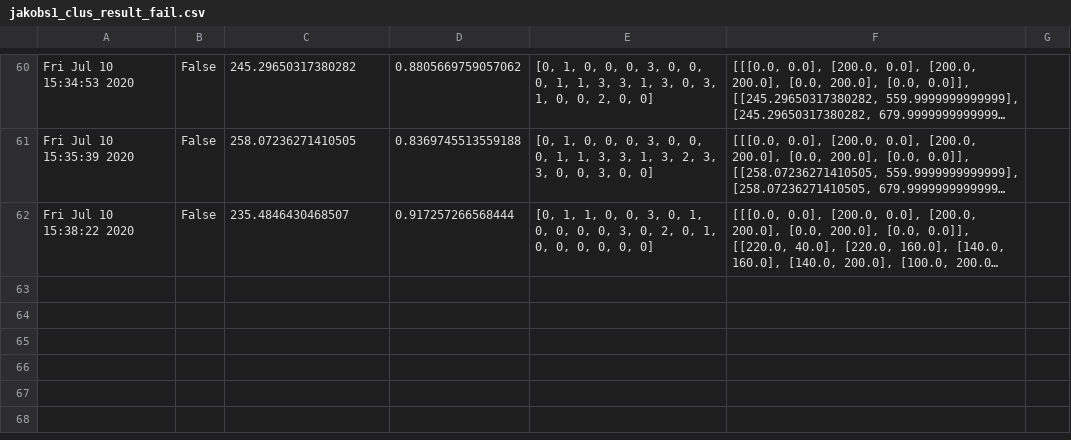
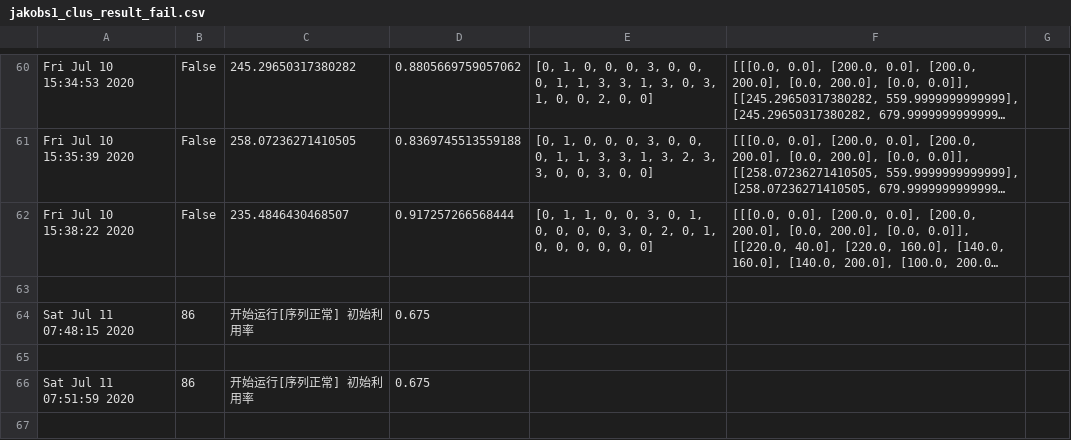
Before and after one commit to seanys/Packing-Algorithm, a CSV file: record/lp_result/jakobs1_clus_result_fail.csv, drawn as a sheet; only a part is shown, gaps mark what is left out; long unchanged cells end in …; the diff covers the shown part only; the diff names each change by its address in the sheet, - before the commit and + after, or states it on an @@ line.

```diff
--- a/record/lp_result/jakobs1_clus_result_fail.csv
+++ b/record/lp_result/jakobs1_clus_result_fail.csv
+row 63: (empty)
+row 64: Sat Jul 11 07:48:15 2020 | 86 | 开始运行[序列正常] 初始利用率 | 0.675
+row 65: (empty)
+row 66: Sat Jul 11 07:51:59 2020 | 86 | 开始运行[序列正常] 初始利用率 | 0.675
+row 67: (empty)
```
Also changed, not shown: 4 added rows elsewhere in this file, record/lp_initial.csv, 11 other files.
